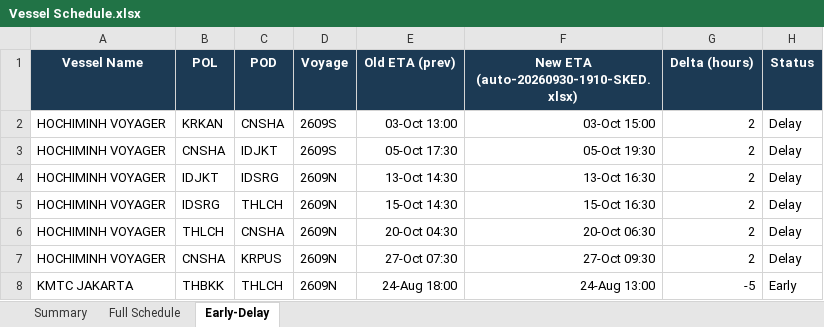
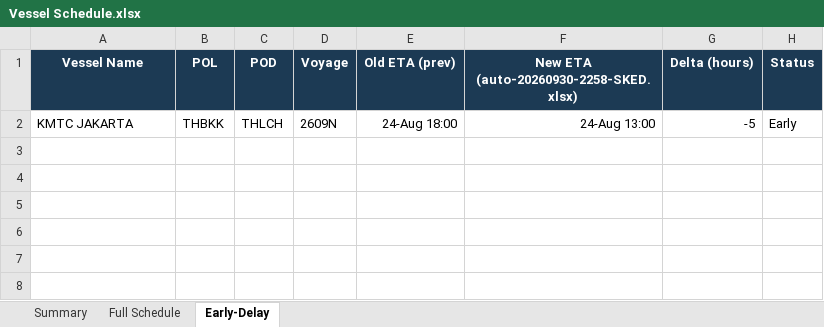
Before and after one commit to sirichai1265/heung-a-sked, an Excel workbook: Vessel Schedule.xlsx, sheet Early-Delay, drawn as a sheet; values as stored, in another font and other column widths than the file's, no borders; the diff names each change by its address in the sheet, - before the commit and + after, or states it on an @@ line.

```diff
--- a/Vessel Schedule.xlsx (sheet Early-Delay)
+++ b/Vessel Schedule.xlsx (sheet Early-Delay)
-F1: New ETA (auto-20260930-1910-SKED.xlsx)
+F1: New ETA (auto-20260930-2258-SKED.xlsx)
-row 2: HOCHIMINH VOYAGER | KRKAN | CNSHA | 2609S | 03-Oct 13:00 | 03-Oct 15:00 | 2 | Delay
-row 3: HOCHIMINH VOYAGER | CNSHA | IDJKT | 2609S | 05-Oct 17:30 | 05-Oct 19:30 | 2 | Delay
-row 4: HOCHIMINH VOYAGER | IDJKT | IDSRG | 2609N | 13-Oct 14:30 | 13-Oct 16:30 | 2 | Delay
-row 5: HOCHIMINH VOYAGER | IDSRG | THLCH | 2609N | 15-Oct 14:30 | 15-Oct 16:30 | 2 | Delay
-row 6: HOCHIMINH VOYAGER | THLCH | CNSHA | 2609N | 20-Oct 04:30 | 20-Oct 06:30 | 2 | Delay
-row 7: HOCHIMINH VOYAGER | CNSHA | KRPUS | 2609N | 27-Oct 07:30 | 27-Oct 09:30 | 2 | Delay
```
Also changed, not shown: sheet Summary, sked_current.xlsx, 4 other files.
